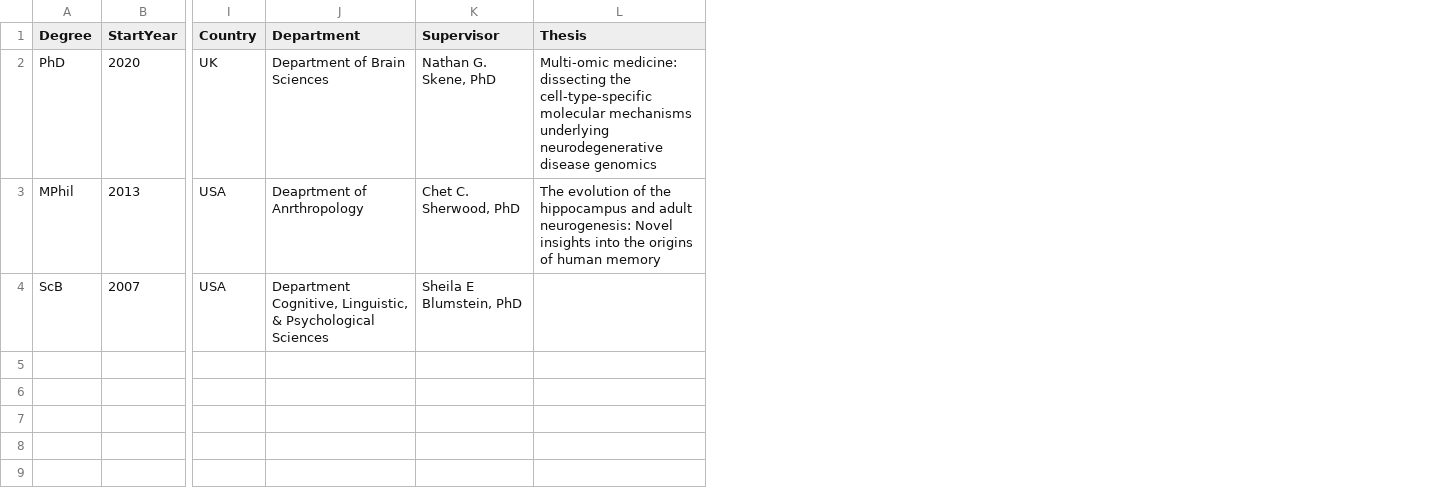
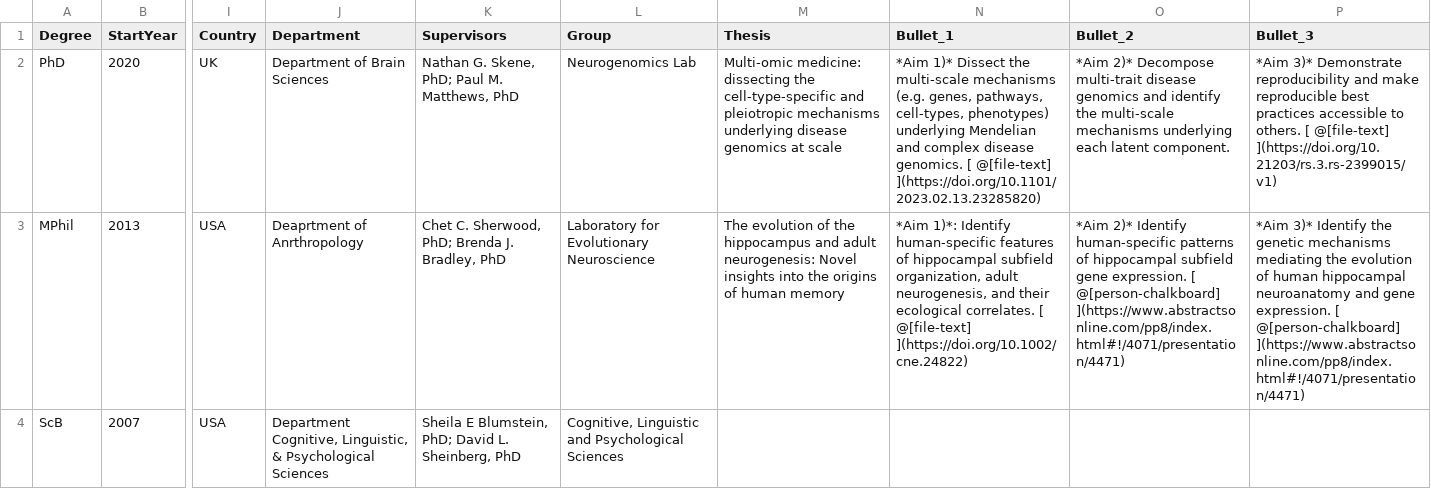
Before and after one commit to bschilder/CV, a CSV file: data/education.csv, drawn as a sheet; only a part is shown, gaps mark what is left out; removed rows and columns are numbered as before the commit, all else as after; the diff names each change by its address in the sheet, - before the commit and + after, or states it on an @@ line.

```diff
--- a/data/education.csv
+++ b/data/education.csv
-column K (Supervisor), rows 2-4: Nathan G. Skene, PhD | Chet C. Sherwood, PhD | Sheila E Blumstein, PhD
+column K (Supervisors), rows 2-4: Nathan G. Skene, PhD; Paul M. Matthews, PhD | Chet C. Sherwood, PhD; Brenda J. Bradley, PhD | Sheila E Blumstein, PhD; David L. Sheinberg, PhD
+column L (Group), rows 2-4: Neurogenomics Lab | Laboratory for Evolutionary Neuroscience | Cognitive, Linguistic and Psychological Sciences
+column N (Bullet_1), rows 2-3: *Aim 1)* Dissect the multi-scale mechanisms (e.g. genes, pathways, cell-types, phenotypes) underlying Mendelian and complex disease genomics. [ @[file-text] ](https://doi.org/10.1101/2023.02.13.23285820) | *Aim 1)*: Identify human-specific features of hippocampal subfield organization, adult neurogenesis, and their ecological correlates. [ @[file-text] ](https://doi.org/10.1002/cne.24822)
+column O (Bullet_2), rows 2-3: *Aim 2)* Decompose multi-trait disease genomics and identify the multi-scale mechanisms underlying each latent component. | *Aim 2)* Identify human-specific patterns of hippocampal subfield gene expression. [ @[person-chalkboard] ](https://www.abstractsonline.com/pp8/index.html#!/4071/presentation/4471)
+column P (Bullet_3), rows 2-3: *Aim 3)* Demonstrate reproducibility and make reproducible best practices accessible to others. [ @[file-text] ](https://doi.org/10.21203/rs.3.rs-2399015/v1) | *Aim 3)* Identify the genetic mechanisms mediating the evolution of human hippocampal neuroanatomy and gene expression. [ @[person-chalkboard] ](https://www.abstractsonline.com/pp8/index.html#!/4071/presentation/4471)
-M2 (Thesis): …the cell-type-specific molecular mechanisms underlying neurodegenerative disease genomics
+M2 (Thesis): …the cell-type-specific and pleiotropic mechanisms underlying disease genomics at scale
```
Also changed, not shown: data/experience.csv, data/grants.csv, 12 other files.
